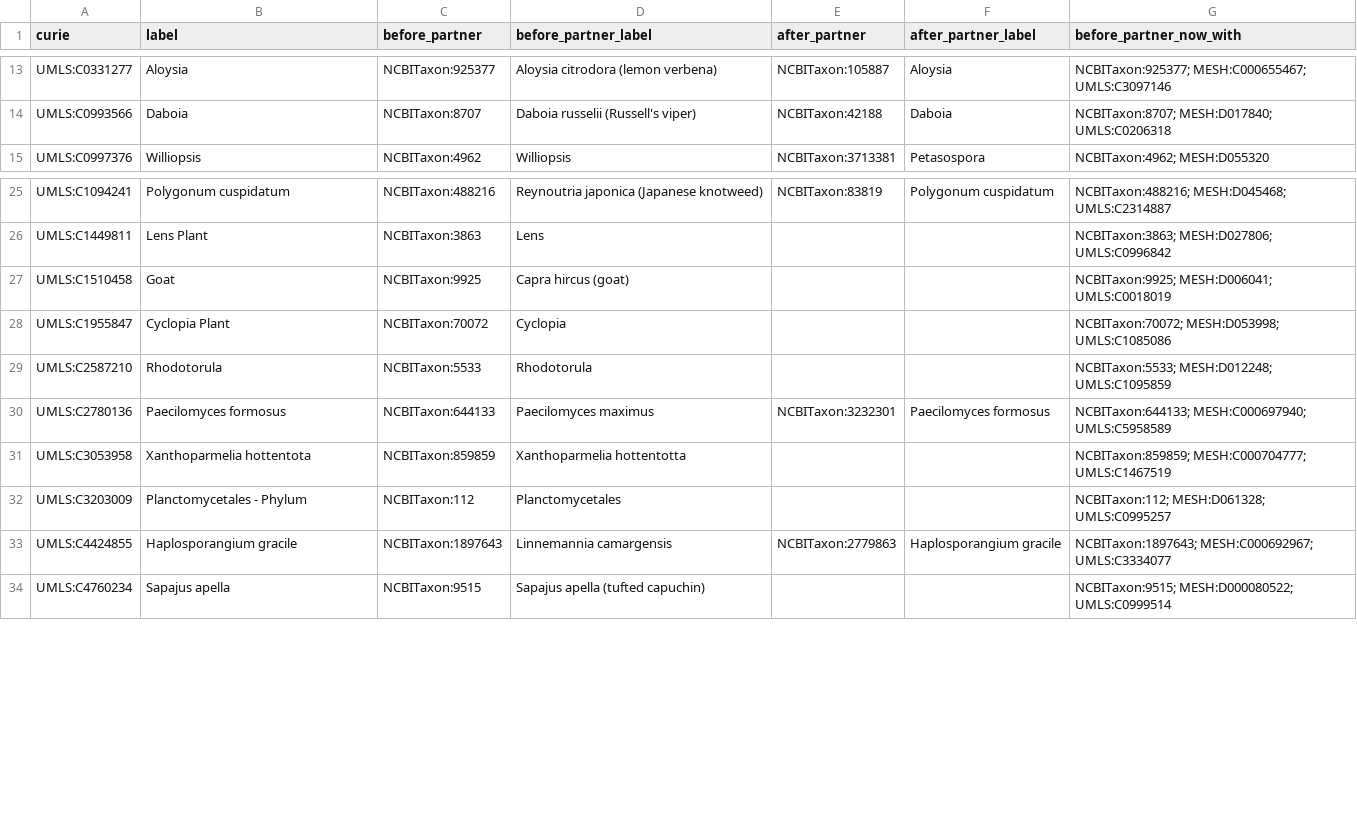
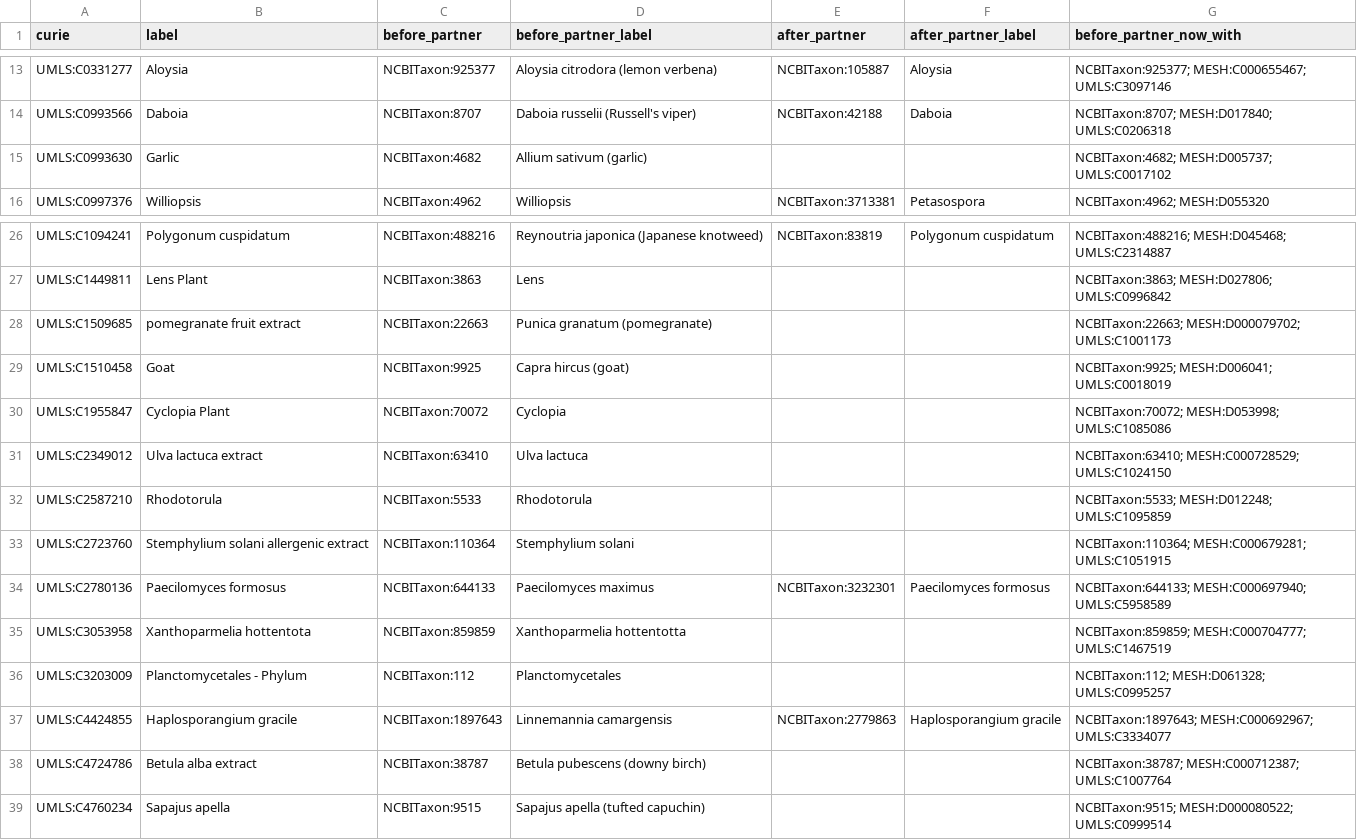
Before and after one commit to NCATSTranslator/Babel, a CSV file: docs/sources/NCBITaxon/umls-and-obsolete-ids/partner-changes-regressions.csv, drawn as a sheet; only a part is shown, gaps mark what is left out.

```diff
--- a/docs/sources/NCBITaxon/umls-and-obsolete-ids/partner-changes-regressions.csv
+++ b/docs/sources/NCBITaxon/umls-and-obsolete-ids/partner-changes-regressions.csv
@@ -14,2 +14,3 @@ UMLS:C0331277,Aloysia,NCBITaxon:925377,Aloysia citrodora (lemon verbena),NCBITax
 UMLS:C0993566,Daboia,NCBITaxon:8707,Daboia russelii (Russell's viper),NCBITaxon:42188,Daboia,NCBITaxon:8707; MESH:D017840; UMLS:C0206318
+UMLS:C0993630,Garlic,NCBITaxon:4682,Allium sativum (garlic),,,NCBITaxon:4682; MESH:D005737; UMLS:C0017102
 UMLS:C0997376,Williopsis,NCBITaxon:4962,Williopsis,NCBITaxon:3713381,Petasospora,NCBITaxon:4962; MESH:D055320
@@ -26,5 +27,8 @@ UMLS:C1094241,Polygonum cuspidatum,NCBITaxon:488216,Reynoutria japonica (Japanes
 UMLS:C1449811,Lens Plant,NCBITaxon:3863,Lens,,,NCBITaxon:3863; MESH:D027806; UMLS:C0996842
+UMLS:C1509685,pomegranate fruit extract,NCBITaxon:22663,Punica granatum (pomegranate),,,NCBITaxon:22663; MESH:D000079702; UMLS:C1001173
 UMLS:C1510458,Goat,NCBITaxon:9925,Capra hircus (goat),,,NCBITaxon:9925; MESH:D006041; UMLS:C0018019
 UMLS:C1955847,Cyclopia Plant,NCBITaxon:70072,Cyclopia,,,NCBITaxon:70072; MESH:D053998; UMLS:C1085086
+UMLS:C2349012,Ulva lactuca extract,NCBITaxon:63410,Ulva lactuca,,,NCBITaxon:63410; MESH:C000728529; UMLS:C1024150
 UMLS:C2587210,Rhodotorula,NCBITaxon:5533,Rhodotorula,,,NCBITaxon:5533; MESH:D012248; UMLS:C1095859
+UMLS:C2723760,Stemphylium solani allergenic extract,NCBITaxon:110364,Stemphylium solani,,,NCBITaxon:110364; MESH:C000679281; UMLS:C1051915
 UMLS:C2780136,Paecilomyces formosus,NCBITaxon:644133,Paecilomyces maximus,NCBITaxon:3232301,Paecilomyces formosus,NCBITaxon:644133; MESH:C000697940; UMLS:C5958589
@@ -33,2 +37,3 @@ UMLS:C3203009,Planctomycetales - Phylum,NCBITaxon:112,Planctomycetales,,,NCBITax
 UMLS:C4424855,Haplosporangium gracile,NCBITaxon:1897643,Linnemannia camargensis,NCBITaxon:2779863,Haplosporangium gracile,NCBITaxon:1897643; MESH:C000692967; UMLS:C3334077
+UMLS:C4724786,Betula alba extract,NCBITaxon:38787,Betula pubescens (downy birch),,,NCBITaxon:38787; MESH:C000712387; UMLS:C1007764
 UMLS:C4760234,Sapajus apella,NCBITaxon:9515,Sapajus apella (tufted capuchin),,,NCBITaxon:9515; MESH:D000080522; UMLS:C0999514
```
Also changed, not shown: docs/sources/NCBITaxon/umls-and-obsolete-ids/path-disagreements.csv, 6 other files.
